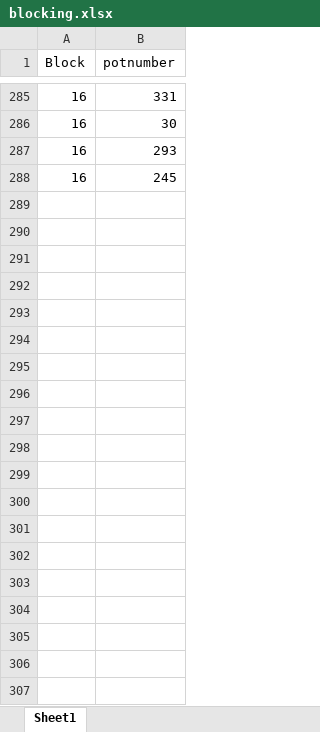
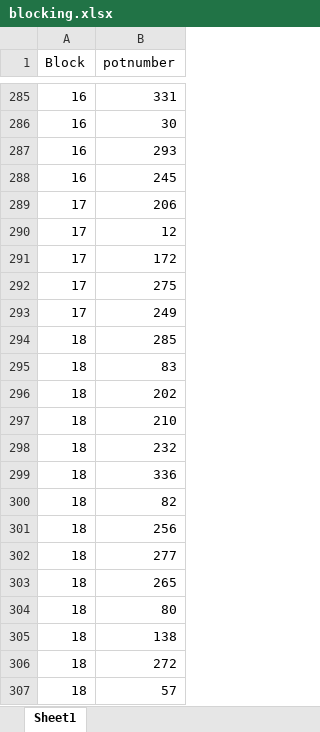
Before and after one commit to dbuona/seedpriorities, an Excel workbook: full_exp/blocking.xlsx, sheet Sheet1, drawn as a sheet; only a part is shown, gaps mark what is left out; values as stored, in another font and other column widths than the file's, no borders; the diff covers the shown part only; the diff names each change by its address in the sheet, - before the commit and + after, or states it on an @@ line.

```diff
--- a/full_exp/blocking.xlsx (sheet Sheet1)
+++ b/full_exp/blocking.xlsx (sheet Sheet1)
+row 289: 17 | 206
+row 290: 17 | 12
+row 291: 17 | 172
+row 292: 17 | 275
+row 293: 17 | 249
+row 294: 18 | 285
+row 295: 18 | 83
+row 296: 18 | 202
+row 297: 18 | 210
+row 298: 18 | 232
+row 299: 18 | 336
+row 300: 18 | 82
+row 301: 18 | 256
+row 302: 18 | 277
+row 303: 18 | 265
+row 304: 18 | 80
+row 305: 18 | 138
+row 306: 18 | 272
+row 307: 18 | 57
```
Also changed, not shown: 52 added rows elsewhere in this sheet, 1 other file.
